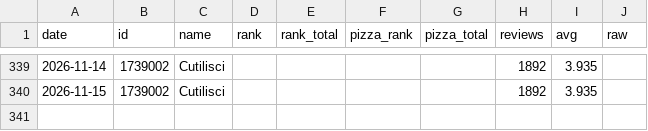
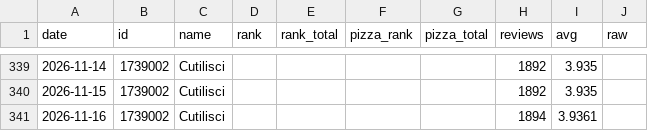
Before and after one commit to momit04/Cutilisci, a CSV file: storico.csv, drawn as a sheet; only a part is shown, gaps mark what is left out; the diff names each change by its address in the sheet, - before the commit and + after, or states it on an @@ line.

```diff
--- a/storico.csv
+++ b/storico.csv
+row 341: 2026-11-16 | 1739002 | Cutilisci |  |  |  |  | 1894 | 3.9361
```
Also changed, not shown: 2 other files.
